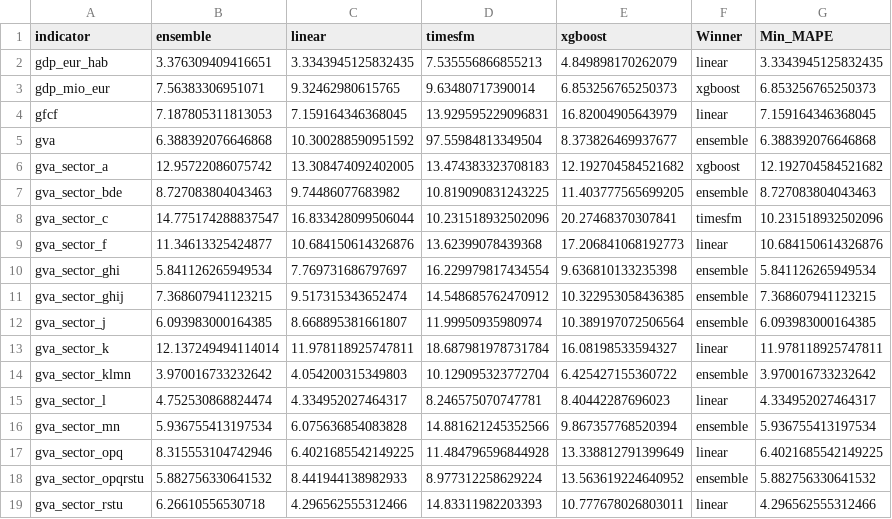
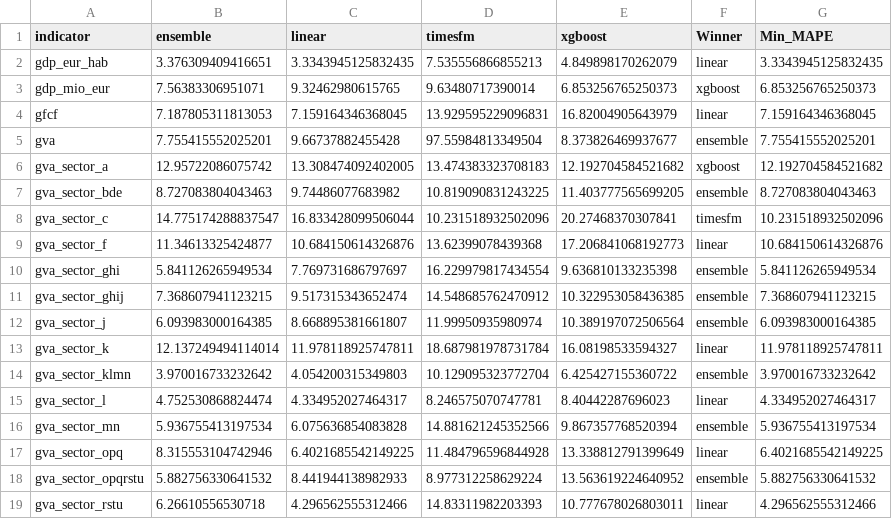
Before and after one commit to SophiaVei/Eurostat-GDP-Forecasts, a CSV file: results/master_comparison.csv, drawn as a sheet.

```diff
--- a/results/master_comparison.csv
+++ b/results/master_comparison.csv
@@ -4,3 +4,3 @@ gdp_mio_eur,7.56383306951071,9.32462980615765,9.63480717390014,6.853256765250373
 gfcf,7.187805311813053,7.159164346368045,13.929595229096831,16.82004905643979,linear,7.159164346368045
-gva,6.388392076646868,10.300288590951592,97.55984813349504,8.373826469937677,ensemble,6.388392076646868
+gva,7.755415552025201,9.66737882455428,97.55984813349504,8.373826469937677,ensemble,7.755415552025201
 gva_sector_a,12.95722086075742,13.308474092402005,13.474383323708183,12.192704584521682,xgboost,12.192704584521682
```
Also changed, not shown: results/detailed_metrics.csv, results/ensemble/forecasts_2023.csv, 8 other files.
